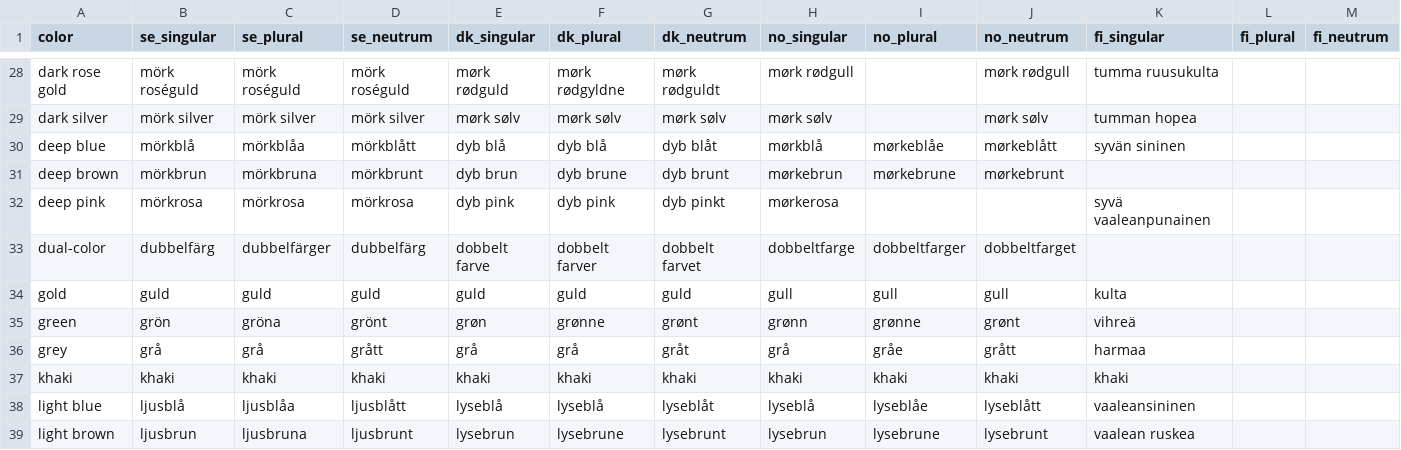
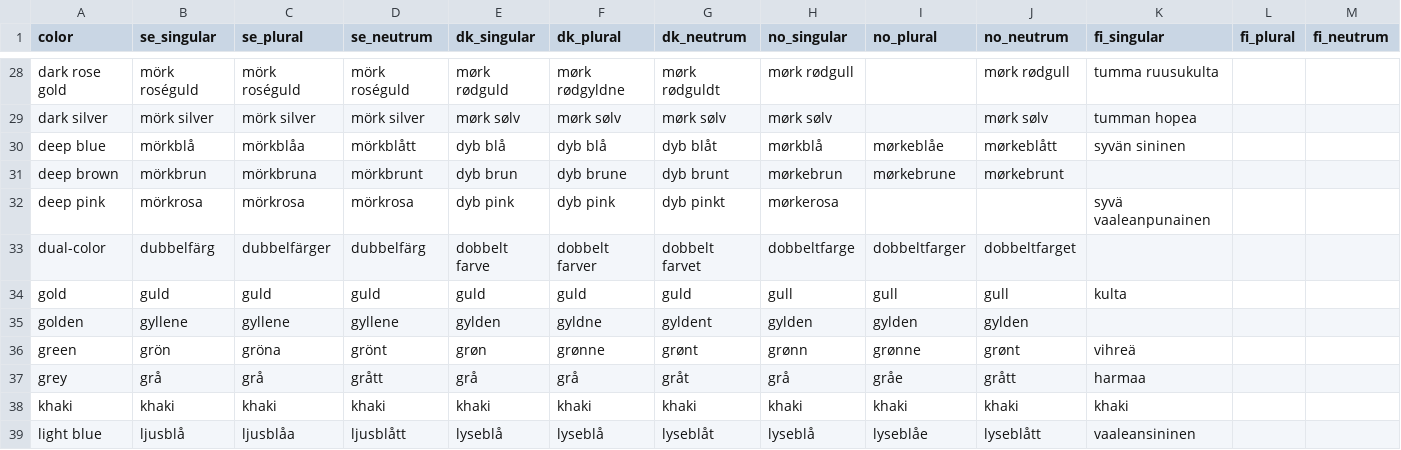
Before and after one commit to Kapack/ProductTranslations, a CSV file: db/csv/colors.csv (was db/csv/colorWords.csv), drawn as a sheet; only a part is shown, gaps mark what is left out; the shorter side is filled out with more unchanged rows; rows hold the shown columns only; the diff names each change by its address in the sheet, - before the commit and + after, or states it on an @@ line.

```diff
--- a/db/csv/colorWords.csv
+++ b/db/csv/colors.csv
+row 35: golden | gyllene | gyllene | gyllene | gylden | gyldne | gyldent | gylden | gylden | gylden
```
Also changed, not shown: db/csv/features.csv, db/csv/looks.csv, 28 other files.
